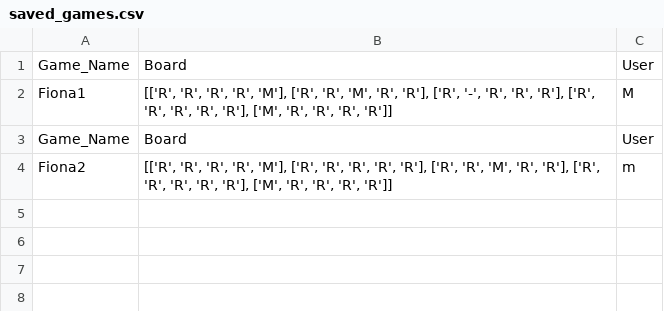
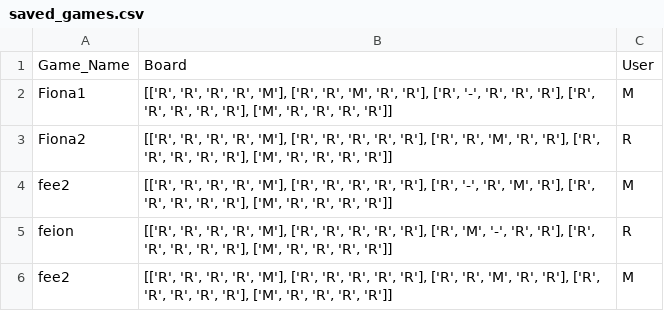
Before and after one commit to fquinn03/pop-one-project-fquinn03, a CSV file: saved_games.csv, drawn as a sheet.

Commit message:
trial and error getting game to close after save

```diff
--- a/saved_games.csv
+++ b/saved_games.csv
@@ -2,3 +2,5 @@ Game_Name,Board,User
 Fiona1,"[['R', 'R', 'R', 'R', 'M'], ['R', 'R', 'M', 'R', 'R'], ['R', '-', 'R', 'R', 'R'], ['R', 'R', 'R', 'R', 'R'], ['M', 'R', 'R', 'R', 'R']]",M
-Game_Name,Board,User
-Fiona2,"[['R', 'R', 'R', 'R', 'M'], ['R', 'R', 'R', 'R', 'R'], ['R', 'R', 'M', 'R', 'R'], ['R', 'R', 'R', 'R', 'R'], ['M', 'R', 'R', 'R', 'R']]",m
+Fiona2,"[['R', 'R', 'R', 'R', 'M'], ['R', 'R', 'R', 'R', 'R'], ['R', 'R', 'M', 'R', 'R'], ['R', 'R', 'R', 'R', 'R'], ['M', 'R', 'R', 'R', 'R']]",R
+fee2,"[['R', 'R', 'R', 'R', 'M'], ['R', 'R', 'R', 'R', 'R'], ['R', '-', 'R', 'M', 'R'], ['R', 'R', 'R', 'R', 'R'], ['M', 'R', 'R', 'R', 'R']]",M
+feion,"[['R', 'R', 'R', 'R', 'M'], ['R', 'R', 'R', 'R', 'R'], ['R', 'M', '-', 'R', 'R'], ['R', 'R', 'R', 'R', 'R'], ['M', 'R', 'R', 'R', 'R']]",R
+fee2,"[['R', 'R', 'R', 'R', 'M'], ['R', 'R', 'R', 'R', 'R'], ['R', 'R', 'M', 'R', 'R'], ['R', 'R', 'R', 'R', 'R'], ['M', 'R', 'R', 'R', 'R']]",M
```
Also changed, not shown: 1 other file.
